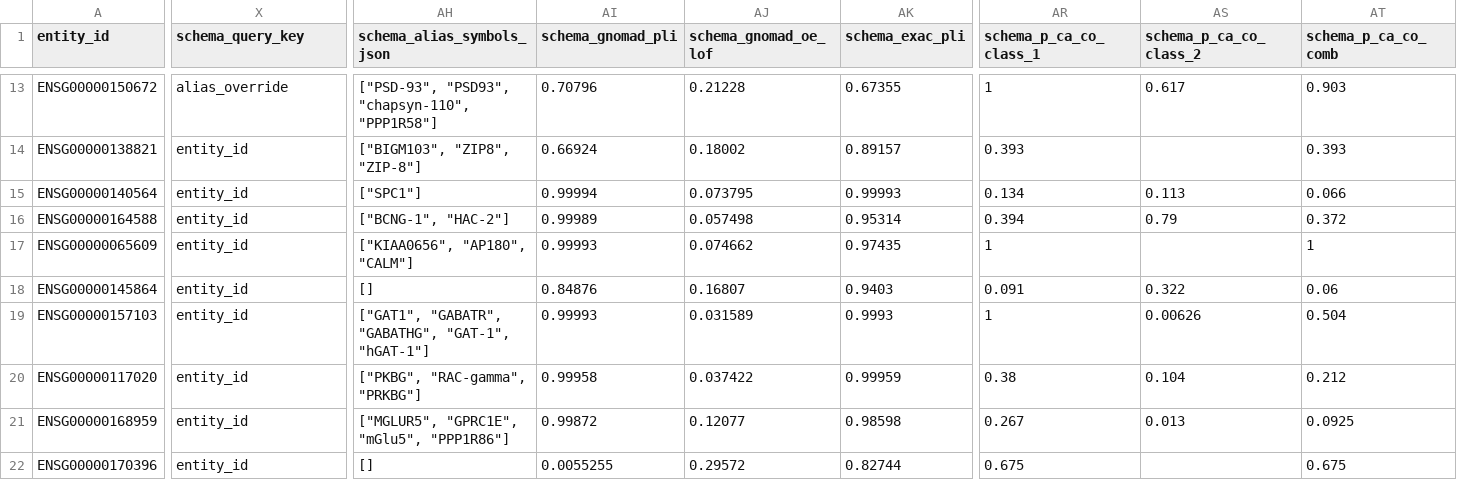
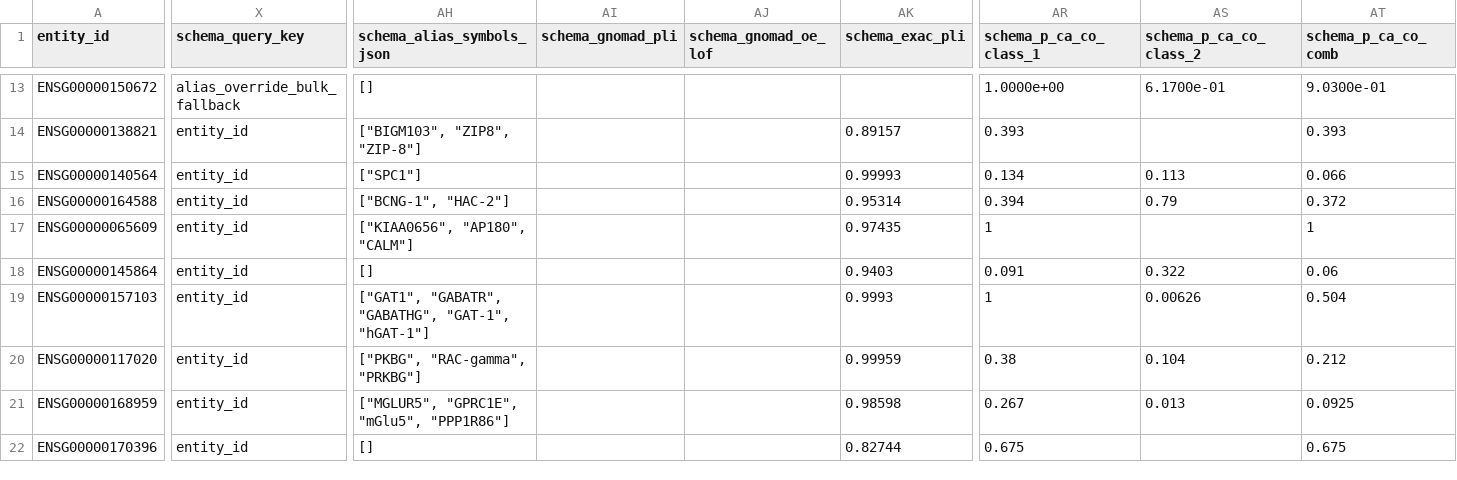
Before and after one commit to Jesse-L-M/scz-target-engine, a CSV file: examples/v0/input/gene_evidence.csv, drawn as a sheet; only a part is shown, gaps mark what is left out; the diff covers the shown part only; the diff names each change by its address in the sheet, - before the commit and + after, or states it on an @@ line.

```diff
--- a/examples/v0/input/gene_evidence.csv
+++ b/examples/v0/input/gene_evidence.csv
-X13 (schema_query_key): alias_override
+X13 (schema_query_key): alias_override_bulk_fallback
-AH13 (schema_alias_symbols_json): ["PSD-93", "PSD93", "chapsyn-110", "PPP1R58"]
+AH13 (schema_alias_symbols_json): []
-AI13 (schema_gnomad_pli): 0.70796
+AI13 (schema_gnomad_pli): (empty)
-AJ13 (schema_gnomad_oe_lof): 0.21228
+AJ13 (schema_gnomad_oe_lof): (empty)
-AK13 (schema_exac_pli): 0.67355
+AK13 (schema_exac_pli): (empty)
-AR13 (schema_p_ca_co_class_1): 1
+AR13 (schema_p_ca_co_class_1): 1.0000e+00
-AS13 (schema_p_ca_co_class_2): 0.617
+AS13 (schema_p_ca_co_class_2): 6.1700e-01
-AT13 (schema_p_ca_co_comb): 0.903
+AT13 (schema_p_ca_co_comb): 9.0300e-01
-AI14 (schema_gnomad_pli): 0.66924
+AI14 (schema_gnomad_pli): (empty)
-AJ14 (schema_gnomad_oe_lof): 0.18002
+AJ14 (schema_gnomad_oe_lof): (empty)
-AI15 (schema_gnomad_pli): 0.99994
+AI15 (schema_gnomad_pli): (empty)
-AJ15 (schema_gnomad_oe_lof): 0.073795
+AJ15 (schema_gnomad_oe_lof): (empty)
-AI16 (schema_gnomad_pli): 0.99989
+AI16 (schema_gnomad_pli): (empty)
-AJ16 (schema_gnomad_oe_lof): 0.057498
+AJ16 (schema_gnomad_oe_lof): (empty)
-AI17 (schema_gnomad_pli): 0.99993
+AI17 (schema_gnomad_pli): (empty)
-AJ17 (schema_gnomad_oe_lof): 0.074662
+AJ17 (schema_gnomad_oe_lof): (empty)
-AI18 (schema_gnomad_pli): 0.84876
+AI18 (schema_gnomad_pli): (empty)
-AJ18 (schema_gnomad_oe_lof): 0.16807
+AJ18 (schema_gnomad_oe_lof): (empty)
-AI19 (schema_gnomad_pli): 0.99993
+AI19 (schema_gnomad_pli): (empty)
-AJ19 (schema_gnomad_oe_lof): 0.031589
+AJ19 (schema_gnomad_oe_lof): (empty)
-AI20 (schema_gnomad_pli): 0.99958
+AI20 (schema_gnomad_pli): (empty)
-AJ20 (schema_gnomad_oe_lof): 0.037422
+AJ20 (schema_gnomad_oe_lof): (empty)
-AI21 (schema_gnomad_pli): 0.99872
+AI21 (schema_gnomad_pli): (empty)
-AJ21 (schema_gnomad_oe_lof): 0.12077
+AJ21 (schema_gnomad_oe_lof): (empty)
-AI22 (schema_gnomad_pli): 0.0055255
+AI22 (schema_gnomad_pli): (empty)
-AJ22 (schema_gnomad_oe_lof): 0.29572
+AJ22 (schema_gnomad_oe_lof): (empty)
```
Also changed, not shown: 45 edited cells elsewhere in this file, examples/v0/output/module_rankings.csv, 4 other files.
